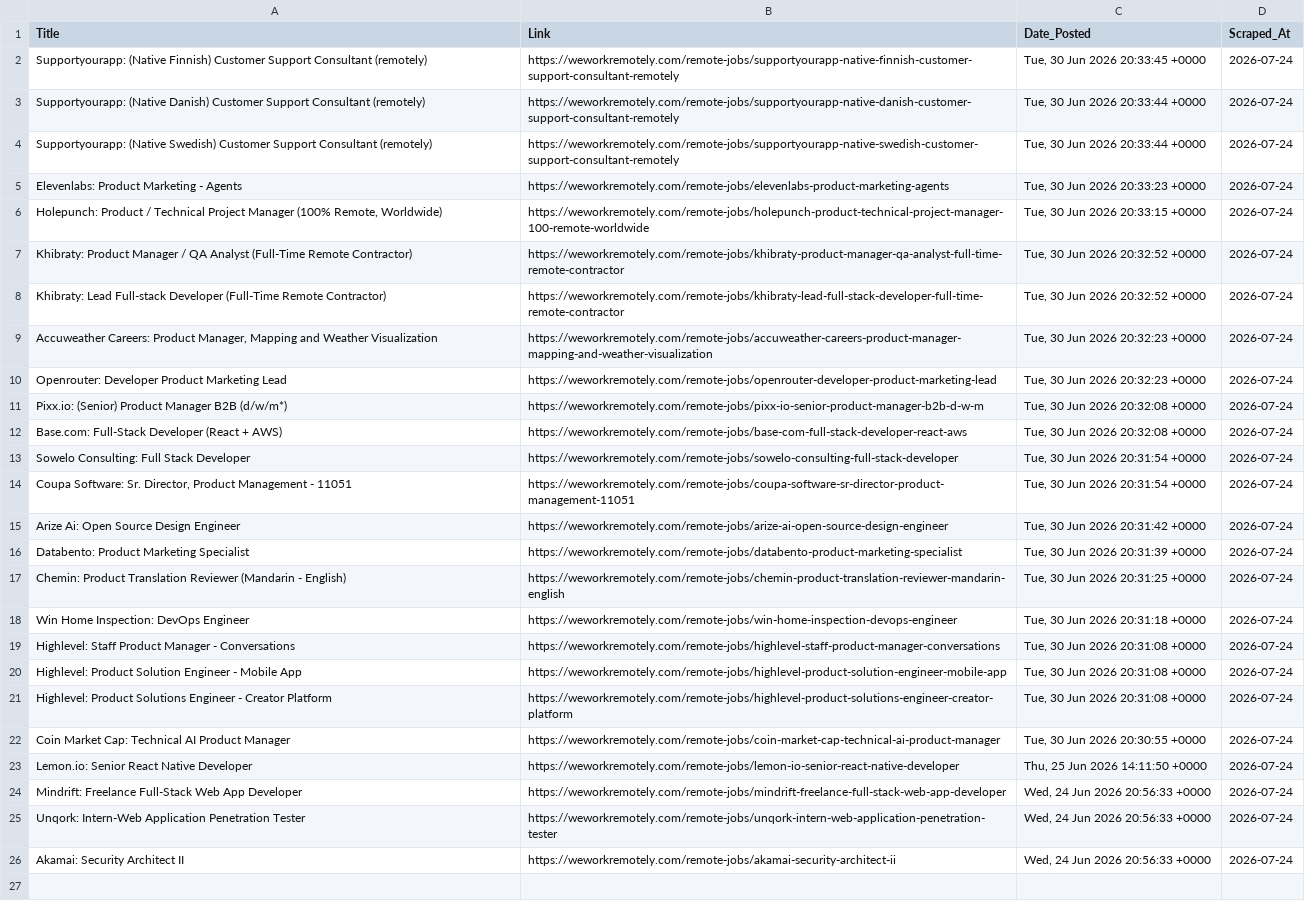
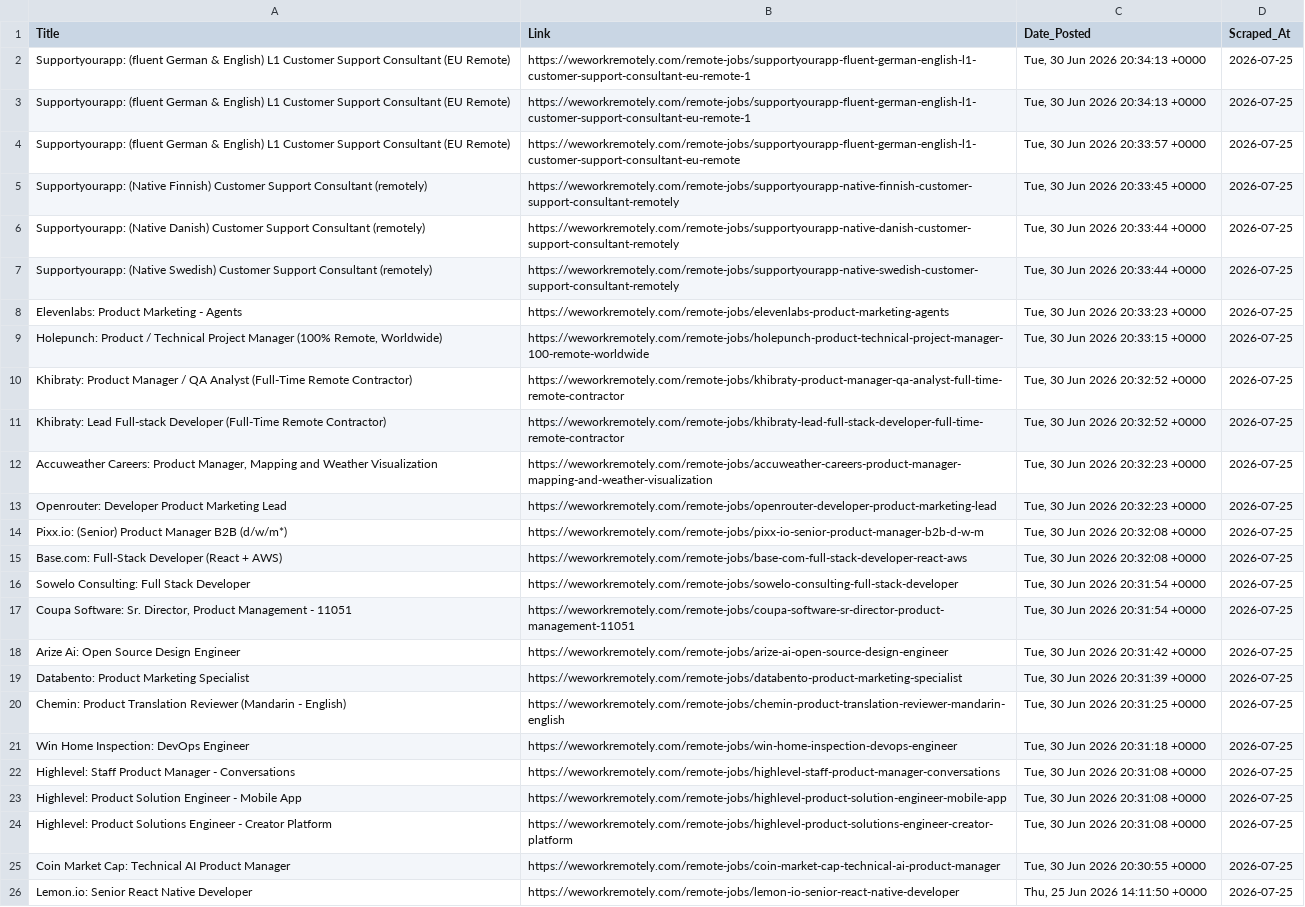
Before and after one commit to Aravindsetti77/data-goldmine, a CSV file: daily_leads.csv, drawn as a sheet; removed rows and columns are numbered as before the commit, all else as after; the diff names each change by its address in the sheet, - before the commit and + after, or states it on an @@ line.

```diff
--- a/daily_leads.csv
+++ b/daily_leads.csv
+row 2: Supportyourapp: (fluent German & English) L1 Customer Support Consultant (EU Remote) | https://weworkremotely.com/remote-jobs/supportyourapp-fluent-german-english-l1-customer-support-consultant-eu-remote-1 | Tue, 30 Jun 2026 20:34:13 +0000 | 2026-07-25
+row 3: Supportyourapp: (fluent German & English) L1 Customer Support Consultant (EU Remote) | https://weworkremotely.com/remote-jobs/supportyourapp-fluent-german-english-l1-customer-support-consultant-eu-remote-1 | Tue, 30 Jun 2026 20:34:13 +0000 | 2026-07-25
+row 4: Supportyourapp: (fluent German & English) L1 Customer Support Consultant (EU Remote) | https://weworkremotely.com/remote-jobs/supportyourapp-fluent-german-english-l1-customer-support-consultant-eu-remote | Tue, 30 Jun 2026 20:33:57 +0000 | 2026-07-25
-D5:D26 (Scraped_At): 2026-07-24
+D5:D26 (Scraped_At): 2026-07-25
-row 24: Mindrift: Freelance Full-Stack Web App Developer | https://weworkremotely.com/remote-jobs/mindrift-freelance-full-stack-web-app-developer | Wed, 24 Jun 2026 20:56:33 +0000 | 2026-07-24
-row 25: Unqork: Intern-Web Application Penetration Tester | https://weworkremotely.com/remote-jobs/unqork-intern-web-application-penetration-tester | Wed, 24 Jun 2026 20:56:33 +0000 | 2026-07-24
-row 26: Akamai: Security Architect II | https://weworkremotely.com/remote-jobs/akamai-security-architect-ii | Wed, 24 Jun 2026 20:56:33 +0000 | 2026-07-24
```
